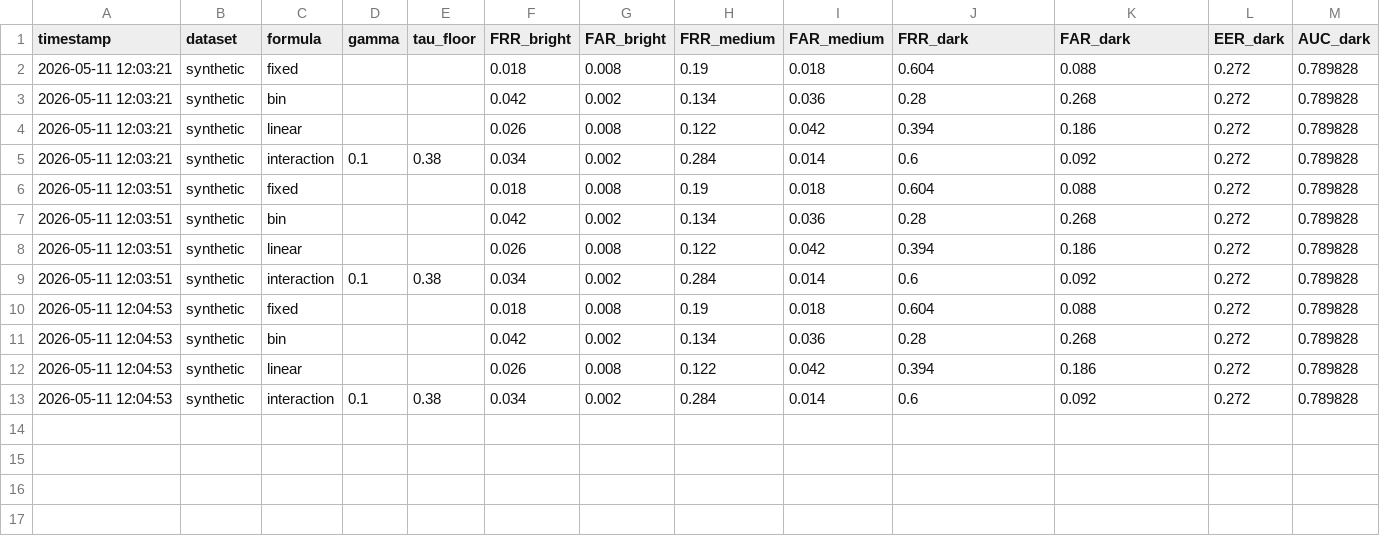
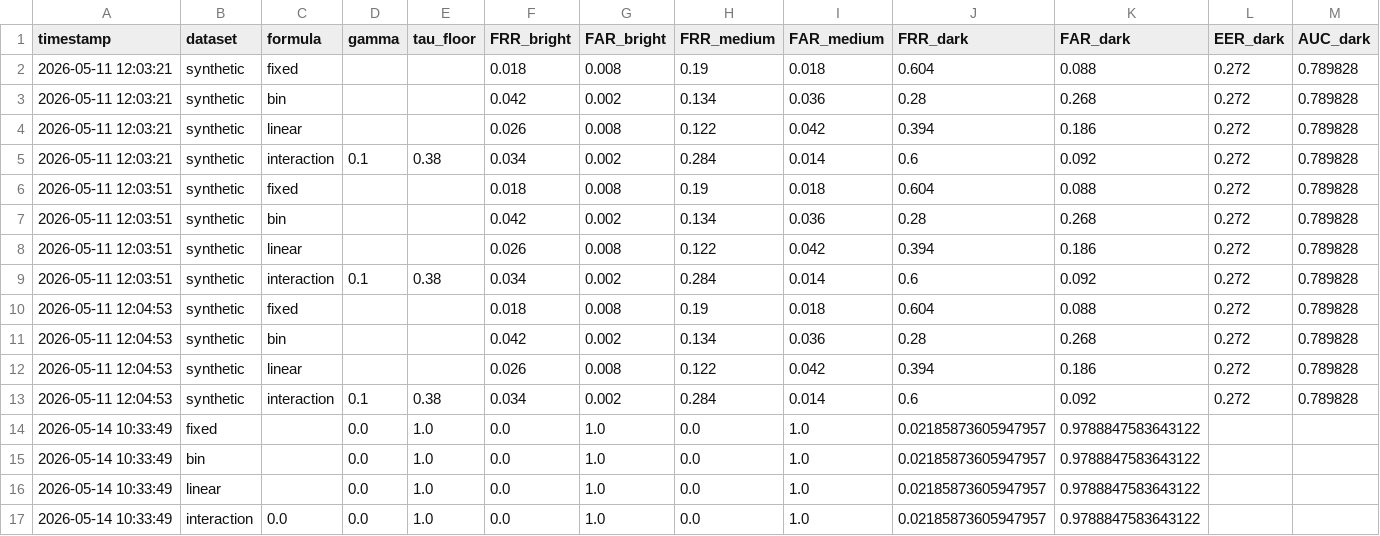
Before and after one commit to tuananh-hoang/research_face_recognition_edge_device, a CSV file: outputs/experiment_log.csv, drawn as a sheet; only a part is shown; rows hold the shown columns only; the diff names each change by its address in the sheet, - before the commit and + after, or states it on an @@ line.

Commit message:
add outputs

```diff
--- a/outputs/experiment_log.csv
+++ b/outputs/experiment_log.csv
+row 14: 2026-05-14 10:33:49 | fixed |  | 0.0 | 1.0 | 0.0 | 1.0 | 0.0 | 1.0 | 0.02185873605947957 | 0.9788847583643122
+row 15: 2026-05-14 10:33:49 | bin |  | 0.0 | 1.0 | 0.0 | 1.0 | 0.0 | 1.0 | 0.02185873605947957 | 0.9788847583643122
+row 16: 2026-05-14 10:33:49 | linear |  | 0.0 | 1.0 | 0.0 | 1.0 | 0.0 | 1.0 | 0.02185873605947957 | 0.9788847583643122
+row 17: 2026-05-14 10:33:49 | interaction | 0.0 | 0.0 | 1.0 | 0.0 | 1.0 | 0.0 | 1.0 | 0.02185873605947957 | 0.9788847583643122
```
Also changed, not shown: outputs/formula_comparison.csv, 1 other file.
